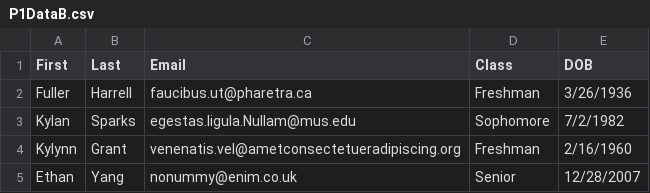
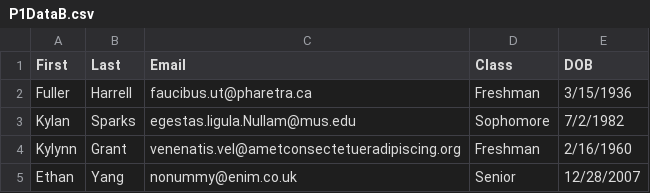
Before and after one commit to autumnjacob/si206_project1, a CSV file: P1DataB.csv, drawn as a sheet; only a part is shown.

Commit message:
fixing data files

```diff
--- a/P1DataB.csv
+++ b/P1DataB.csv
@@ -1,3 +1,3 @@
 First,Last,Email,Class,DOB
-Fuller,Harrell,faucibus.ut@pharetra.ca,Freshman,3/26/1936
+Fuller,Harrell,faucibus.ut@pharetra.ca,Freshman,3/15/1936
 Kylan,Sparks,egestas.ligula.Nullam@mus.edu,Sophomore,7/2/1982
```
